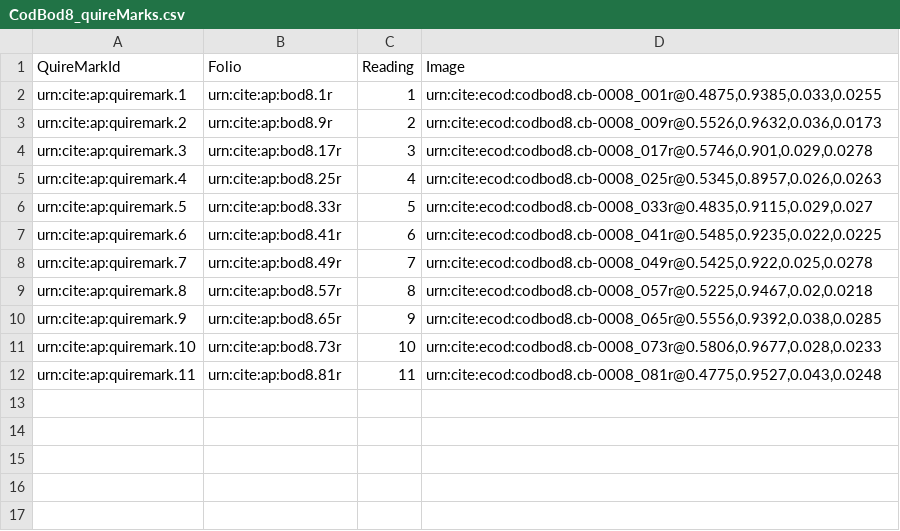
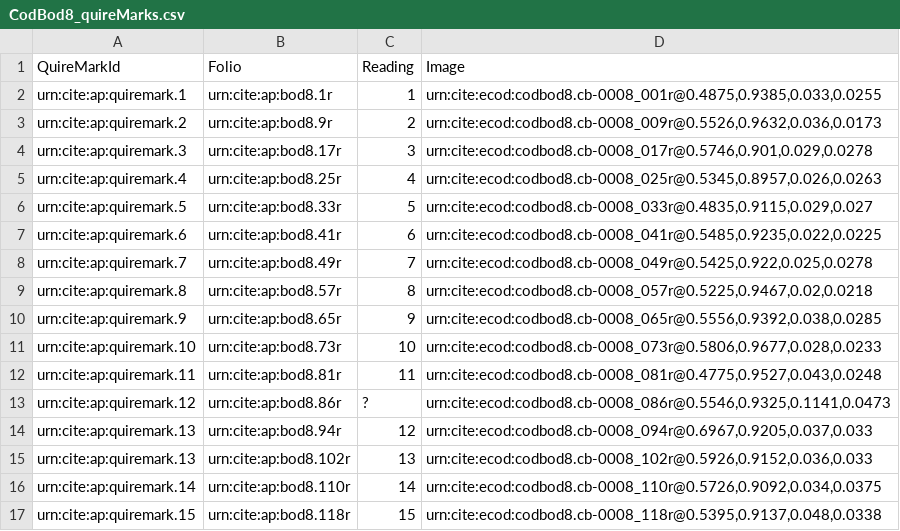
Before and after one commit to DocTaz/archimedes-hc, a CSV file: collections/CodBod8_quireMarks.csv, drawn as a sheet; the diff names each change by its address in the sheet, - before the commit and + after, or states it on an @@ line.

Commit message:
Complete through quiremark reading "15" (16th quire mark).

```diff
--- a/collections/CodBod8_quireMarks.csv
+++ b/collections/CodBod8_quireMarks.csv
+row 13: urn:cite:ap:quiremark.12 | urn:cite:ap:bod8.86r | ? | urn:cite:ecod:codbod8.cb-0008_086r@0.5546,0.9325,0.1141,0.0473
+row 14: urn:cite:ap:quiremark.13 | urn:cite:ap:bod8.94r | 12 | urn:cite:ecod:codbod8.cb-0008_094r@0.6967,0.9205,0.037,0.033
+row 15: urn:cite:ap:quiremark.13 | urn:cite:ap:bod8.102r | 13 | urn:cite:ecod:codbod8.cb-0008_102r@0.5926,0.9152,0.036,0.033
+row 16: urn:cite:ap:quiremark.14 | urn:cite:ap:bod8.110r | 14 | urn:cite:ecod:codbod8.cb-0008_110r@0.5726,0.9092,0.034,0.0375
+row 17: urn:cite:ap:quiremark.15 | urn:cite:ap:bod8.118r | 15 | urn:cite:ecod:codbod8.cb-0008_118r@0.5395,0.9137,0.048,0.0338
```
